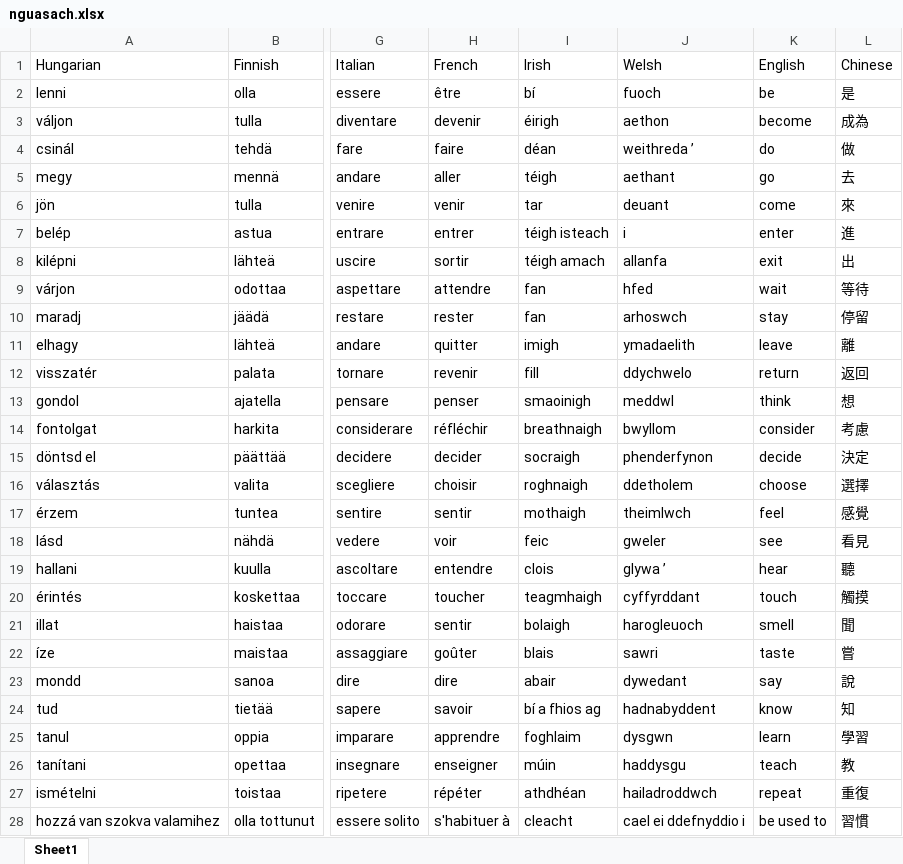
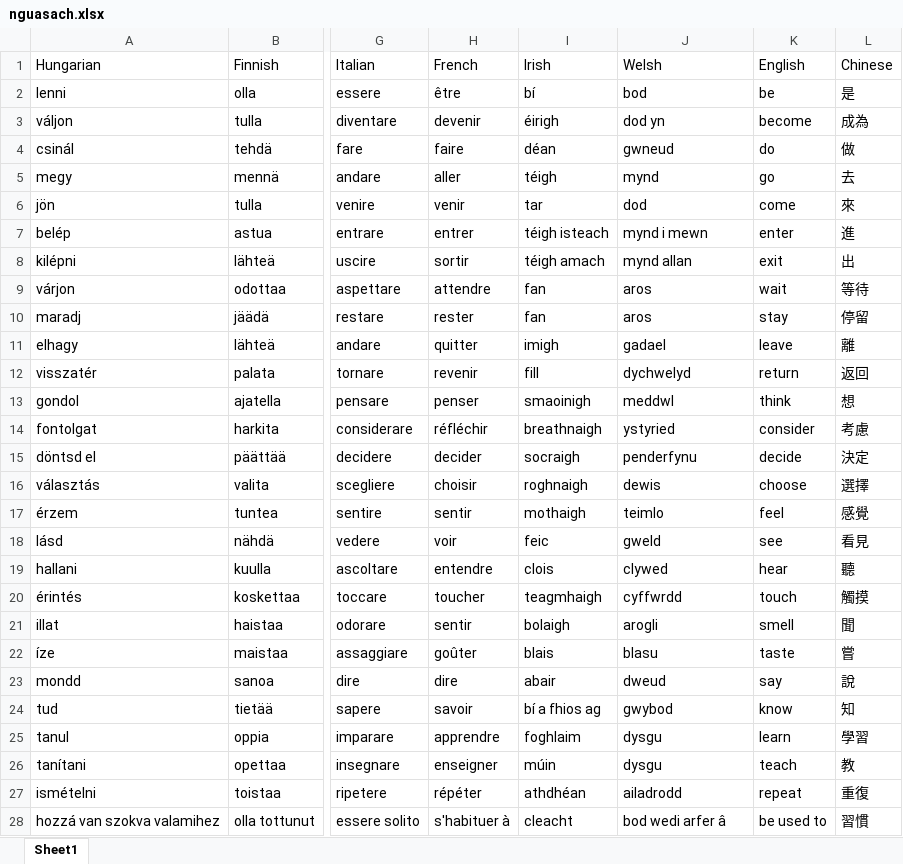
Before and after one commit to TonyYZ/Nguasach, an Excel workbook: data/raw/nguasach.xlsx, sheet Sheet1, drawn as a sheet; only a part is shown, gaps mark what is left out; values as stored, in another font and other column widths than the file's, no borders; the diff covers the shown part only; the diff names each change by its address in the sheet, - before the commit and + after, or states it on an @@ line.

```diff
--- a/data/raw/nguasach.xlsx (sheet Sheet1)
+++ b/data/raw/nguasach.xlsx (sheet Sheet1)
-J2 (Welsh): fuoch
+J2 (Welsh): bod
-J3 (Welsh): aethon
+J3 (Welsh): dod yn
-J4 (Welsh): weithreda ’
+J4 (Welsh): gwneud
-J5 (Welsh): aethant
+J5 (Welsh): mynd
-J6 (Welsh): deuant
+J6 (Welsh): dod
-J7 (Welsh): i
+J7 (Welsh): mynd i mewn
-J8 (Welsh): allanfa
+J8 (Welsh): mynd allan
-J9 (Welsh): hfed
+J9 (Welsh): aros
-J10 (Welsh): arhoswch
+J10 (Welsh): aros
-J11 (Welsh): ymadaelith
+J11 (Welsh): gadael
-J12 (Welsh): ddychwelo
+J12 (Welsh): dychwelyd
-J14 (Welsh): bwyllom
+J14 (Welsh): ystyried
-J15 (Welsh): phenderfynon
+J15 (Welsh): penderfynu
-J16 (Welsh): ddetholem
+J16 (Welsh): dewis
-J17 (Welsh): theimlwch
+J17 (Welsh): teimlo
-J18 (Welsh): gweler
+J18 (Welsh): gweld
-J19 (Welsh): glywa ’
+J19 (Welsh): clywed
-J20 (Welsh): cyffyrddant
+J20 (Welsh): cyffwrdd
-J21 (Welsh): harogleuoch
+J21 (Welsh): arogli
-J22 (Welsh): sawri
+J22 (Welsh): blasu
-J23 (Welsh): dywedant
+J23 (Welsh): dweud
-J24 (Welsh): hadnabyddent
+J24 (Welsh): gwybod
-J25 (Welsh): dysgwn
+J25 (Welsh): dysgu
-J26 (Welsh): haddysgu
+J26 (Welsh): dysgu
-J27 (Welsh): hailadroddwch
+J27 (Welsh): ailadrodd
-J28 (Welsh): cael ei ddefnyddio i
+J28 (Welsh): bod wedi arfer â
```
Also changed, not shown: 1267 edited cells elsewhere in this sheet, 2 other files.
